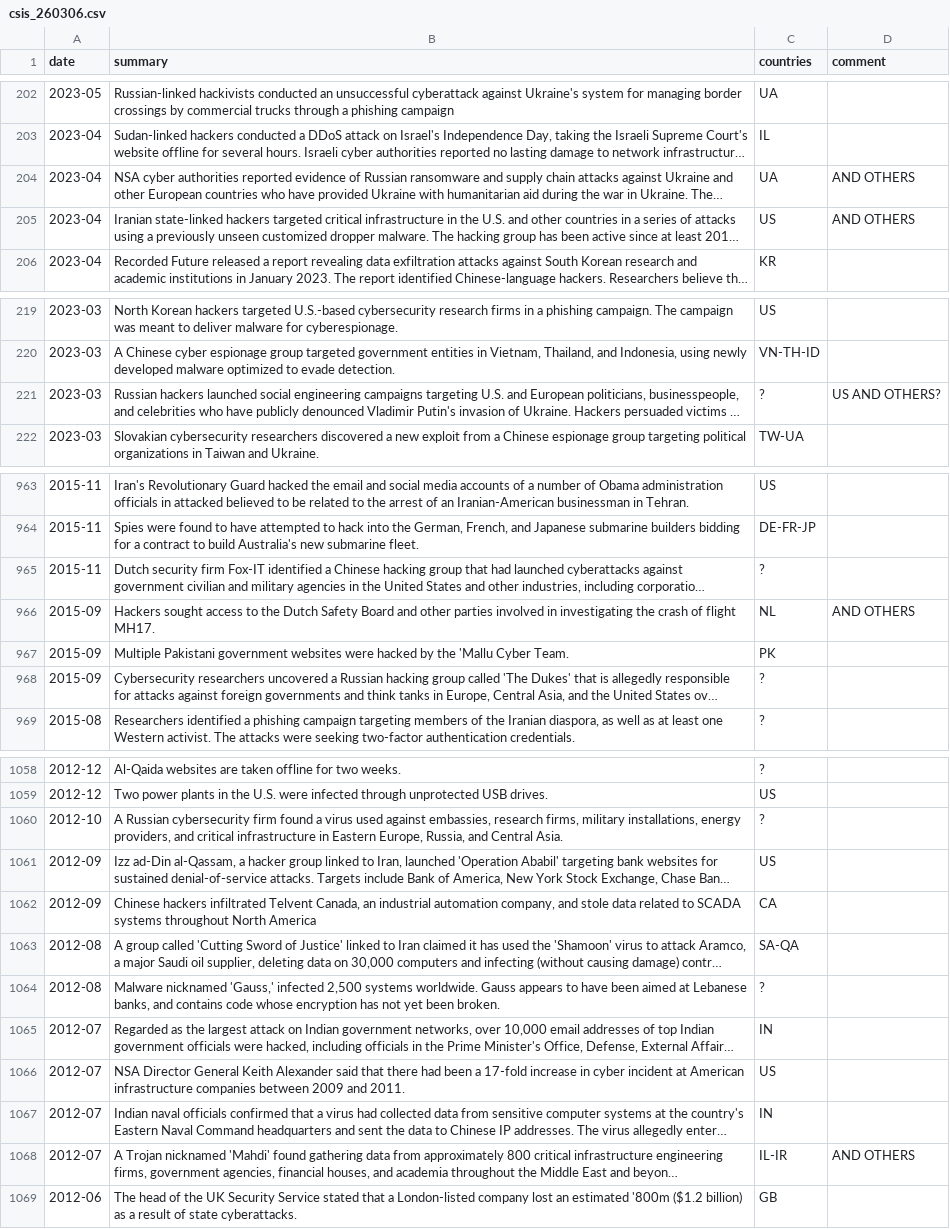
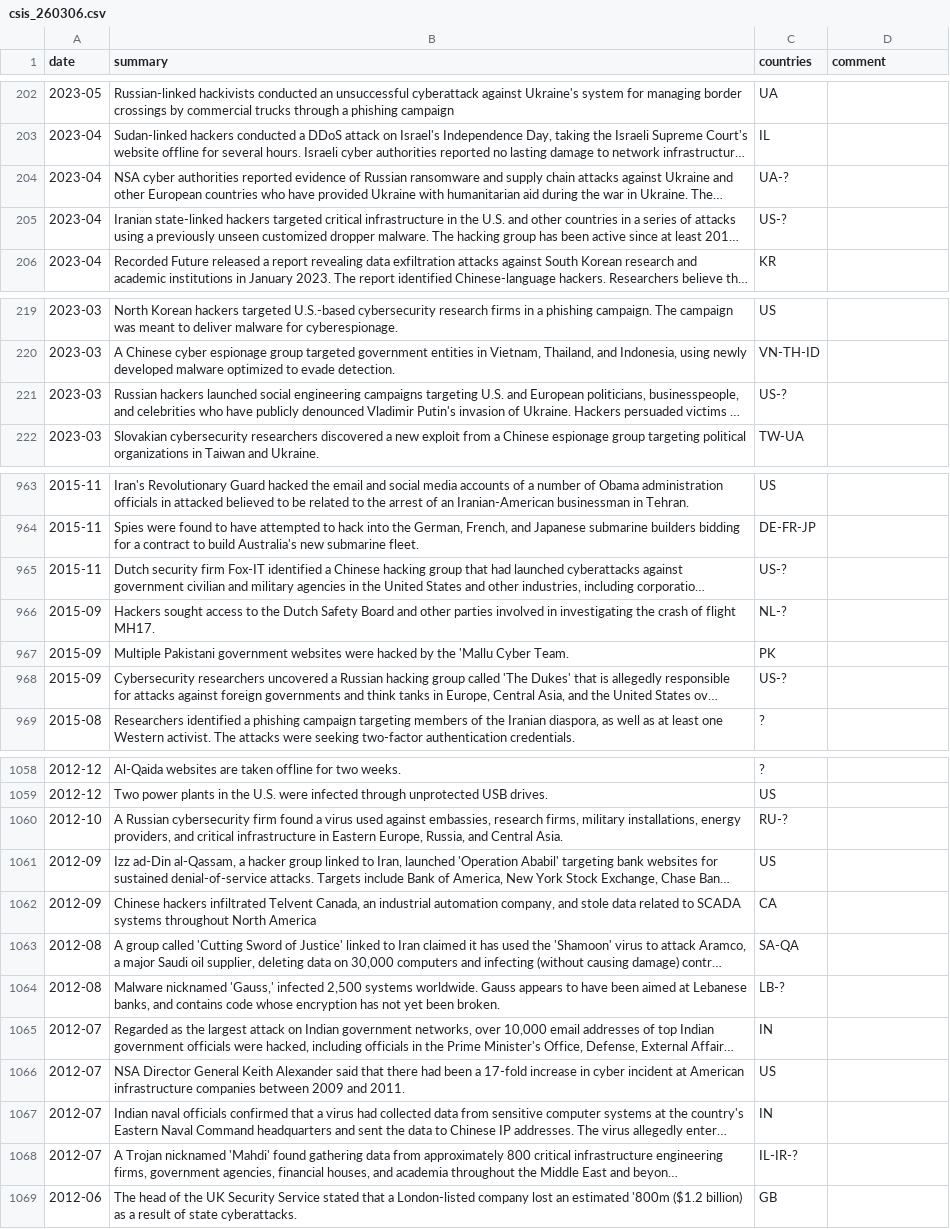
Before and after one commit to PaschalisLagias/Cyber-trend-forecasting, a CSV file: Data_Preparation/CSIS/csis_260306.csv, drawn as a sheet; only a part is shown, gaps mark what is left out; long unchanged cells end in …; the diff covers the shown part only; the diff names each change by its address in the sheet, - before the commit and + after, or states it on an @@ line.

```diff
--- a/Data_Preparation/CSIS/csis_260306.csv
+++ b/Data_Preparation/CSIS/csis_260306.csv
-C204 (countries): UA
+C204 (countries): UA-?
-D204:D205 (comment): AND OTHERS
+D204:D205 (comment): (empty)
-C205 (countries): US
+C205 (countries): US-?
-C221 (countries): ?
+C221 (countries): US-?
-D221 (comment): US AND OTHERS?
+D221 (comment): (empty)
-C965 (countries): ?
+C965 (countries): US-?
-C966 (countries): NL
+C966 (countries): NL-?
-D966 (comment): AND OTHERS
+D966 (comment): (empty)
-C968 (countries): ?
+C968 (countries): US-?
-C1060 (countries): ?
+C1060 (countries): RU-?
-C1064 (countries): ?
+C1064 (countries): LB-?
-C1068 (countries): IL-IR
+C1068 (countries): IL-IR-?
-D1068 (comment): AND OTHERS
+D1068 (comment): (empty)
```
Also changed, not shown: 52 edited cells elsewhere in this file, 5 other files.
